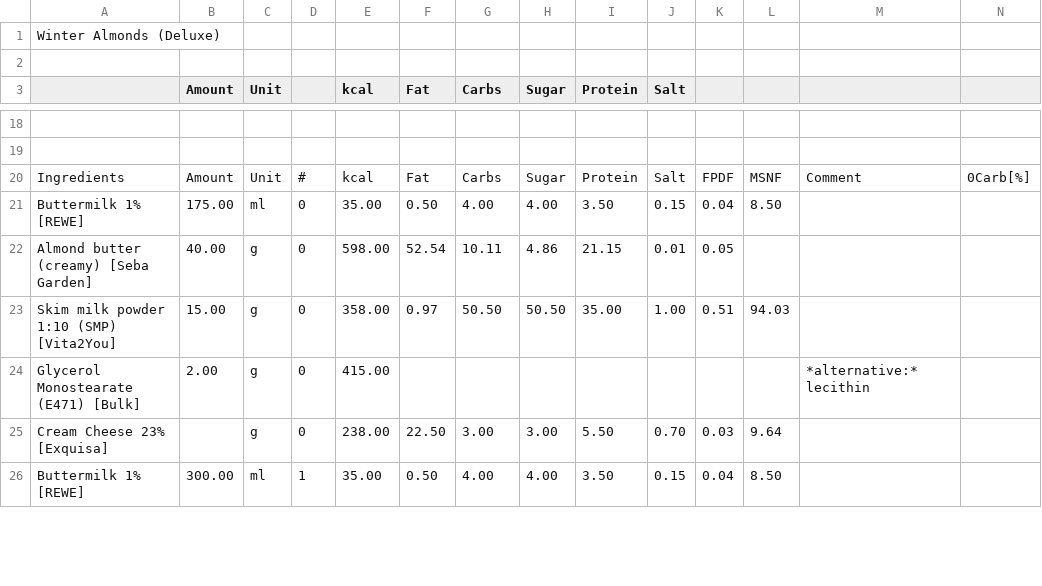
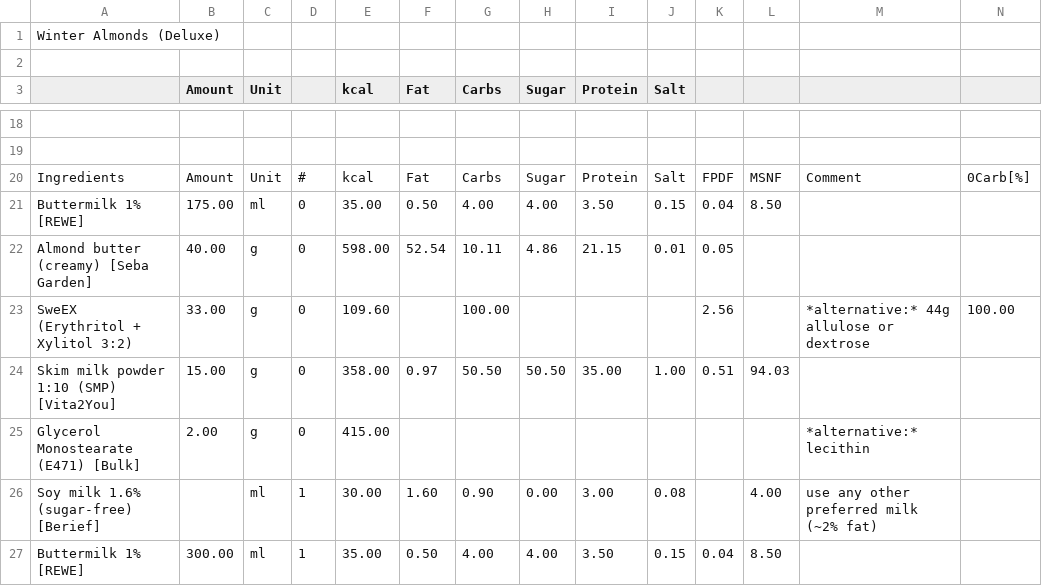
Before and after one commit to jhermann/ice-creamery, a CSV file: recipes/Winter Almonds (Deluxe)/Ice-Cream-Recipes.csv, drawn as a sheet; only a part is shown, gaps mark what is left out; removed rows and columns are numbered as before the commit, all else as after; rows hold the shown columns only; the diff covers the shown part only; the diff names each change by its address in the sheet, - before the commit and + after, or states it on an @@ line.

```diff
--- a/recipes/Winter Almonds (Deluxe)/Ice-Cream-Recipes.csv
+++ b/recipes/Winter Almonds (Deluxe)/Ice-Cream-Recipes.csv
+row 23: SweEX (Erythritol + Xylitol 3:2) | 33.00 | g | 0 | 109.60 |  | 100.00 |  |  |  | 2.56 |  | *alternative:* 44g allulose or dextrose | 100.00
-row 25: Cream Cheese 23% [Exquisa] |  | g | 0 | 238.00 | 22.50 | 3.00 | 3.00 | 5.50 | 0.70 | 0.03 | 9.64
+row 26: Soy milk 1.6% (sugar-free) [Berief] |  | ml | 1 | 30.00 | 1.60 | 0.90 | 0.00 | 3.00 | 0.08 |  | 4.00 | use any other preferred milk (~2% fat)
```
Also changed, not shown: 3 added rows, 1 removed row and 7 edited cells elsewhere in this file, 1 other file.
